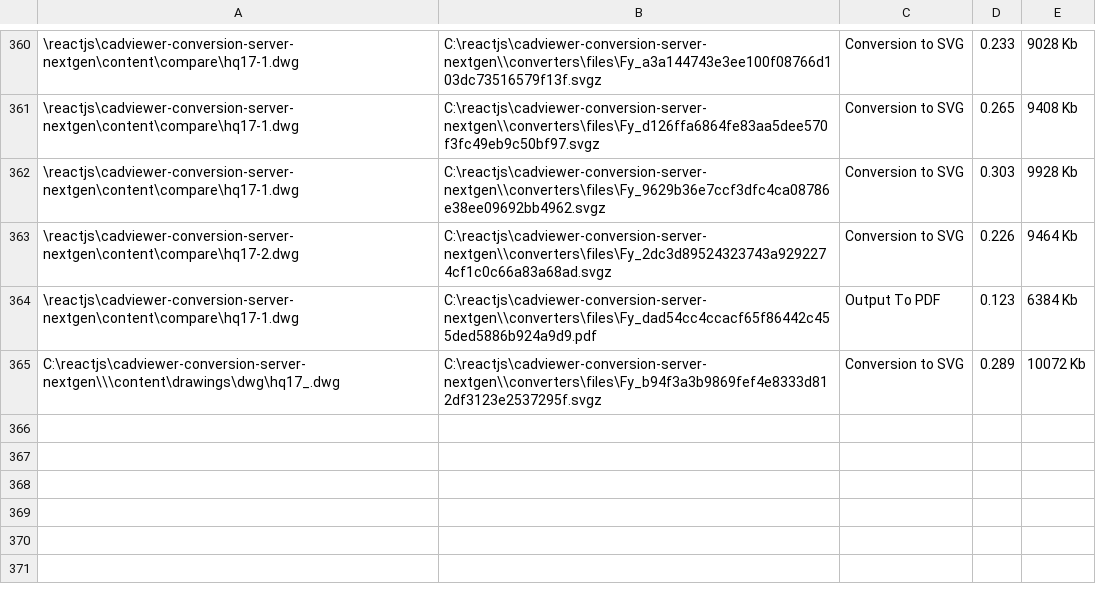
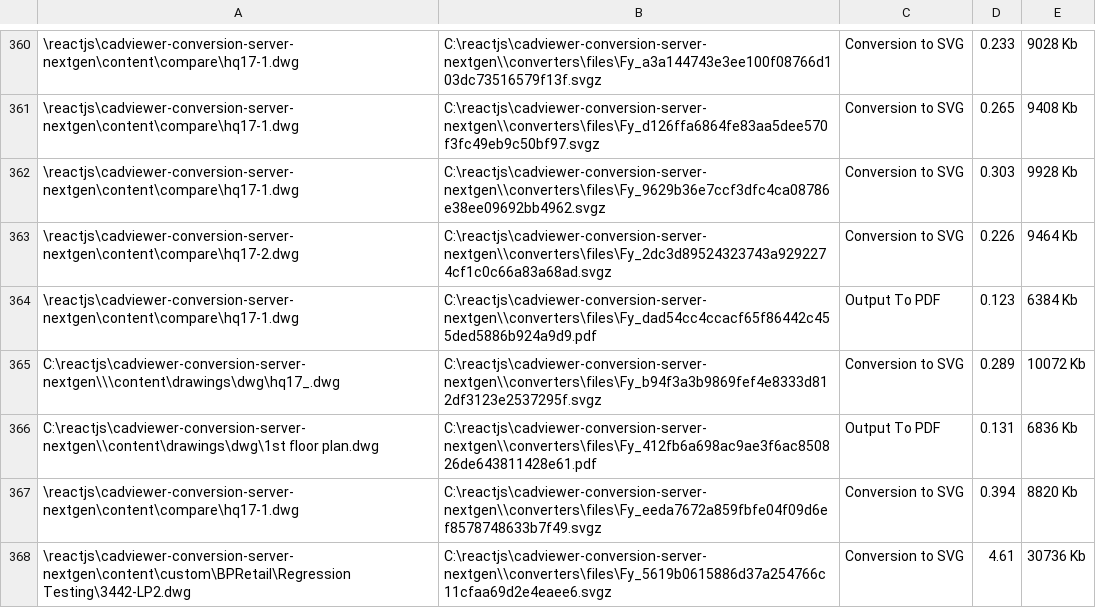
Before and after one commit to CADViewer/cadviewer-conversion-server, a CSV file: converters/autoxchange/windows/memorydata.csv, drawn as a sheet; only a part is shown, gaps mark what is left out.

```diff
--- a/converters/autoxchange/windows/memorydata.csv
+++ b/converters/autoxchange/windows/memorydata.csv
@@ -365 +365,4 @@
 "C:\reactjs\cadviewer-conversion-server-nextgen\\\content\drawings\dwg\hq17_.dwg","C:\reactjs\cadviewer-conversion-server-nextgen\\converters\files\Fy_b94f3a3b9869fef4e8333d812df3123e2537295f.svgz",Conversion to SVG,0.289,10072 Kb
+"C:\reactjs\cadviewer-conversion-server-nextgen\\content\drawings\dwg\1st floor plan.dwg","C:\reactjs\cadviewer-conversion-server-nextgen\\converters\files\Fy_412fb6a698ac9ae3f6ac850826de643811428e61.pdf",Output To PDF,0.131,6836 Kb
+"\reactjs\cadviewer-conversion-server-nextgen\content\compare\hq17-1.dwg","C:\reactjs\cadviewer-conversion-server-nextgen\\converters\files\Fy_eeda7672a859fbfe04f09d6ef8578748633b7f49.svgz",Conversion to SVG,0.394,8820 Kb
+"\reactjs\cadviewer-conversion-server-nextgen\content\custom\BPRetail\Regression Testing\3442-LP2.dwg","C:\reactjs\cadviewer-conversion-server-nextgen\\converters\files\Fy_5619b0615886d37a254766c11cfaa69d2e4eaee6.svgz",Conversion to SVG,4.61,30736 Kb
```
Also changed, not shown: 40 other files.
